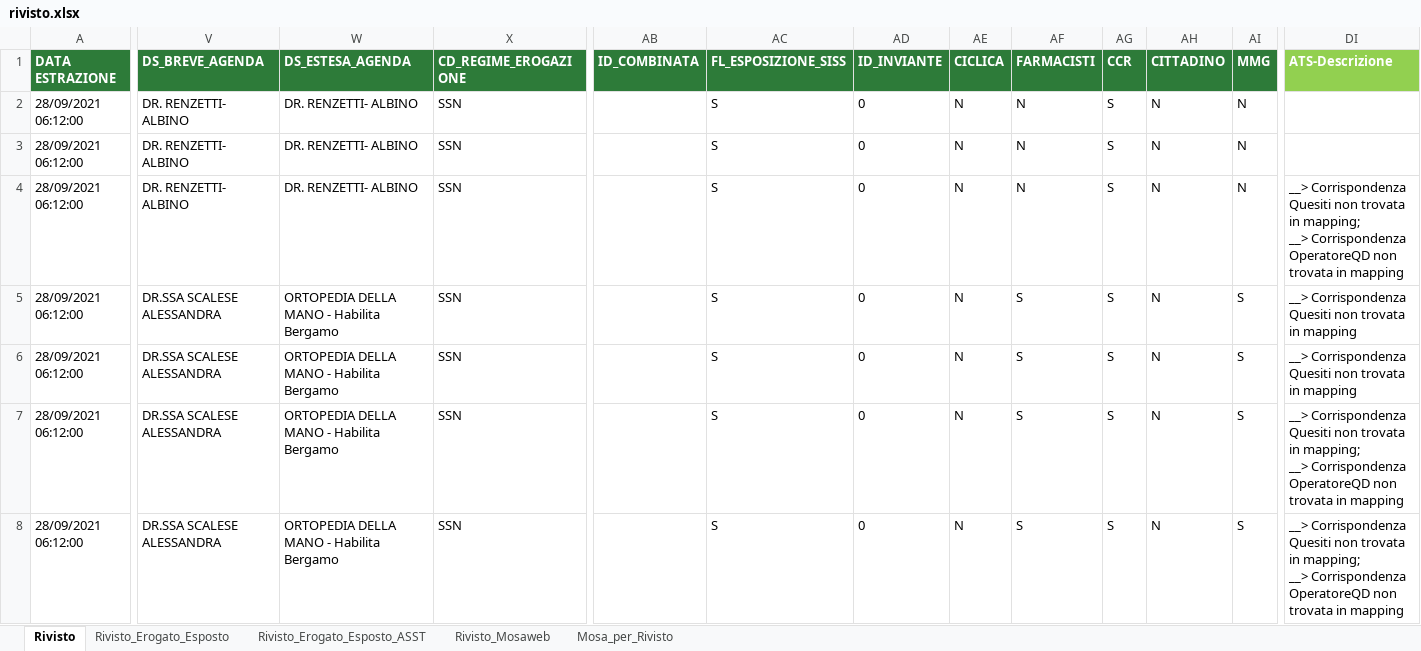
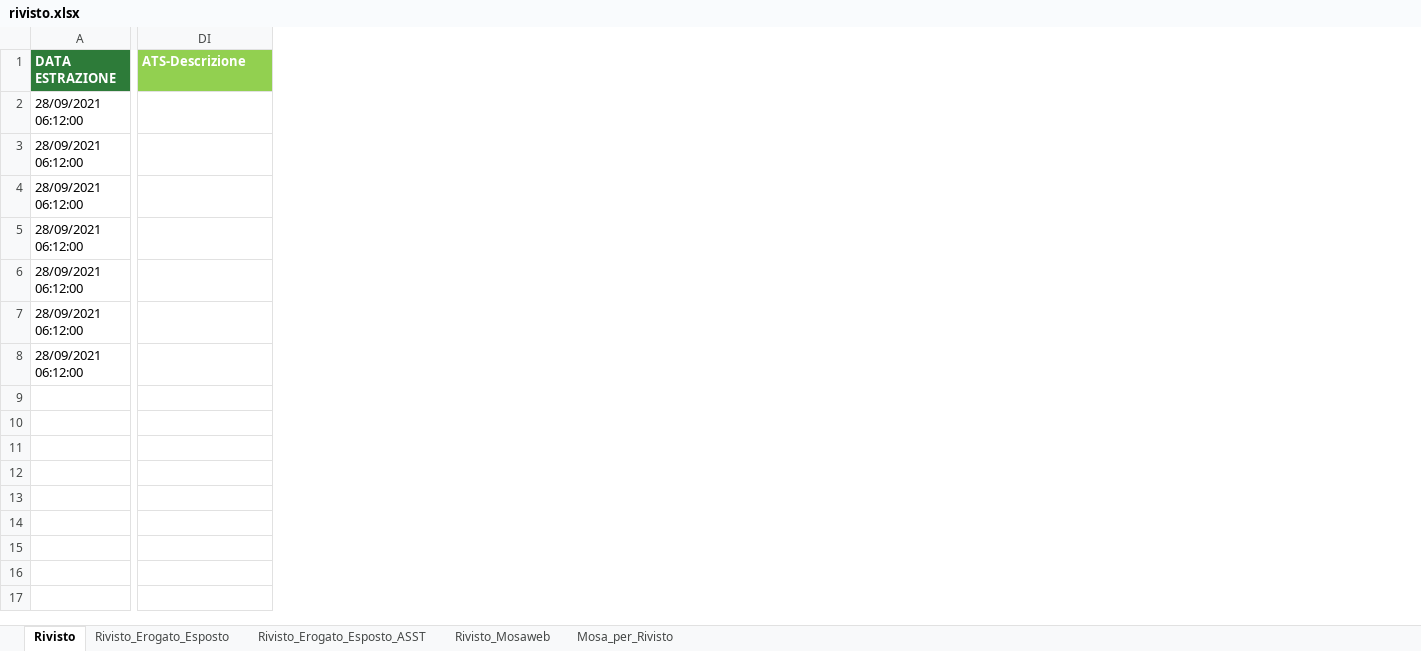
Before and after one commit to alessandromentuccia/exel_validate, an Excel workbook: flaskr/uploads/rivisto.xlsx, sheet Rivisto, drawn as a sheet; only a part is shown, gaps mark what is left out; values as stored, in another font and other column widths than the file's, no borders; removed rows and columns are numbered as before the commit, all else as after; ↵ is a line break in a cell; the diff covers the shown part only; the diff names each change by its address in the sheet, - before the commit and + after, or states it on an @@ line.

Commit message:
check rivisto update

```diff
--- a/flaskr/uploads/rivisto.xlsx (sheet Rivisto)
+++ b/flaskr/uploads/rivisto.xlsx (sheet Rivisto)
@@ column V (DS_BREVE_AGENDA) hidden, rows 2-8: DR. RENZETTI- ALBINO | DR. RENZETTI- ALBINO | DR. RENZETTI- ALBINO | DR.SSA SCALESE ALESSANDRA | DR.SSA SCALESE ALESSANDRA | DR.SSA SCALESE ALESSANDRA | DR.SSA SCALESE ALESSANDRA @@
@@ column W (DS_ESTESA_AGENDA) hidden, rows 2-8: DR. RENZETTI- ALBINO | DR. RENZETTI- ALBINO | DR. RENZETTI- ALBINO | ORTOPEDIA DELLA MANO - Habilita Bergamo | ORTOPEDIA DELLA MANO - Habilita Bergamo | ORTOPEDIA DELLA MANO - Habilita Bergamo | ORTOPEDIA DELLA MANO - Habilita Bergamo @@
@@ column X (CD_REGIME_EROGAZIONE) hidden, rows 2-8: all SSN @@
@@ column AB (ID_COMBINATA) hidden, empty @@
@@ column AC (FL_ESPOSIZIONE_SISS) hidden, rows 2-8: all S @@
@@ column AD (ID_INVIANTE) hidden, rows 2-8: all 0 @@
@@ column AE (CICLICA) hidden, rows 2-8: all N @@
@@ column AF (FARMACISTI) hidden, rows 2-8: N | N | N | S | S | S | S @@
@@ column AG (CCR) hidden, rows 2-8: all S @@
@@ column AH (CITTADINO) hidden, rows 2-8: all N @@
@@ column AI (MMG) hidden, rows 2-8: N | N | N | S | S | S | S @@
-DI4 (ATS-Descrizione): __> Corrispondenza Quesiti non trovata in mapping; ↵ __> Corrispondenza OperatoreQD non trovata in mapping
+DI4 (ATS-Descrizione): (empty)
-DI5:DI6 (ATS-Descrizione): __> Corrispondenza Quesiti non trovata in mapping
+DI5:DI6 (ATS-Descrizione): (empty)
-DI7:DI8 (ATS-Descrizione): __> Corrispondenza Quesiti non trovata in mapping; ↵ __> Corrispondenza OperatoreQD non trovata in mapping
+DI7:DI8 (ATS-Descrizione): (empty)
```
Also changed, not shown: 1 added column and 28 removed columns elsewhere in this sheet, file_post_avvio/rivisto.xlsx, flaskr/uploads/mapping.xlsx, 23 other files.
